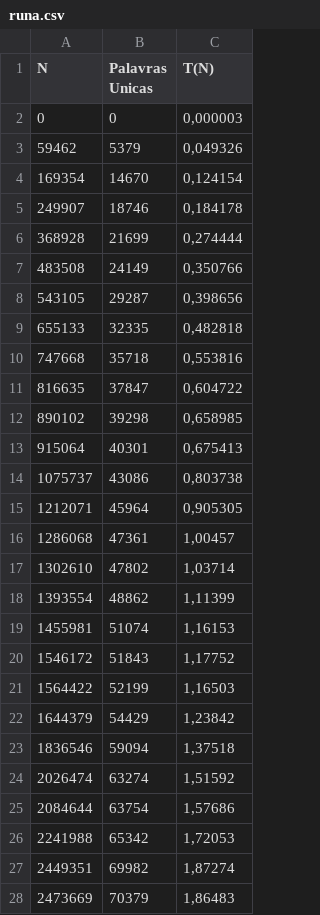
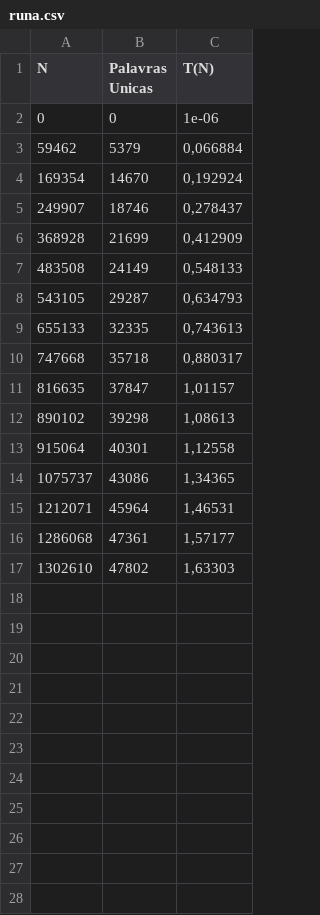
Before and after one commit to mateus558/Word-Frequency-Counter, a CSV file: Output/runa.csv, drawn as a sheet; only a part is shown; the diff covers the shown part only.

```diff
--- a/Output/runa.csv
+++ b/Output/runa.csv
@@ -1,28 +1,17 @@
 N,Palavras Unicas,T(N)
-0,0,"0,000003"
-59462,5379,"0,049326"
-169354,14670,"0,124154"
-249907,18746,"0,184178"
-368928,21699,"0,274444"
-483508,24149,"0,350766"
-543105,29287,"0,398656"
-655133,32335,"0,482818"
-747668,35718,"0,553816"
-816635,37847,"0,604722"
-890102,39298,"0,658985"
-915064,40301,"0,675413"
-1075737,43086,"0,803738"
-1212071,45964,"0,905305"
-1286068,47361,"1,00457"
-1302610,47802,"1,03714"
-1393554,48862,"1,11399"
-1455981,51074,"1,16153"
-1546172,51843,"1,17752"
-1564422,52199,"1,16503"
-1644379,54429,"1,23842"
-1836546,59094,"1,37518"
-2026474,63274,"1,51592"
-2084644,63754,"1,57686"
-2241988,65342,"1,72053"
-2449351,69982,"1,87274"
-2473669,70379,"1,86483"
+0,0,"1e-06"
+59462,5379,"0,066884"
+169354,14670,"0,192924"
+249907,18746,"0,278437"
+368928,21699,"0,412909"
+483508,24149,"0,548133"
+543105,29287,"0,634793"
+655133,32335,"0,743613"
+747668,35718,"0,880317"
+816635,37847,"1,01157"
+890102,39298,"1,08613"
+915064,40301,"1,12558"
+1075737,43086,"1,34365"
+1212071,45964,"1,46531"
+1286068,47361,"1,57177"
+1302610,47802,"1,63303"
```
Also changed, not shown: 24 removed rows elsewhere in this file, 17 other files.
